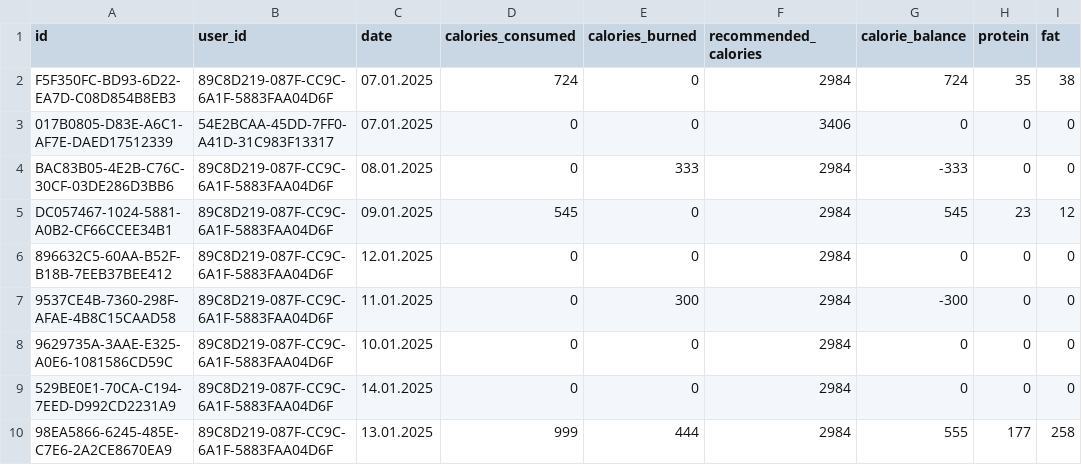
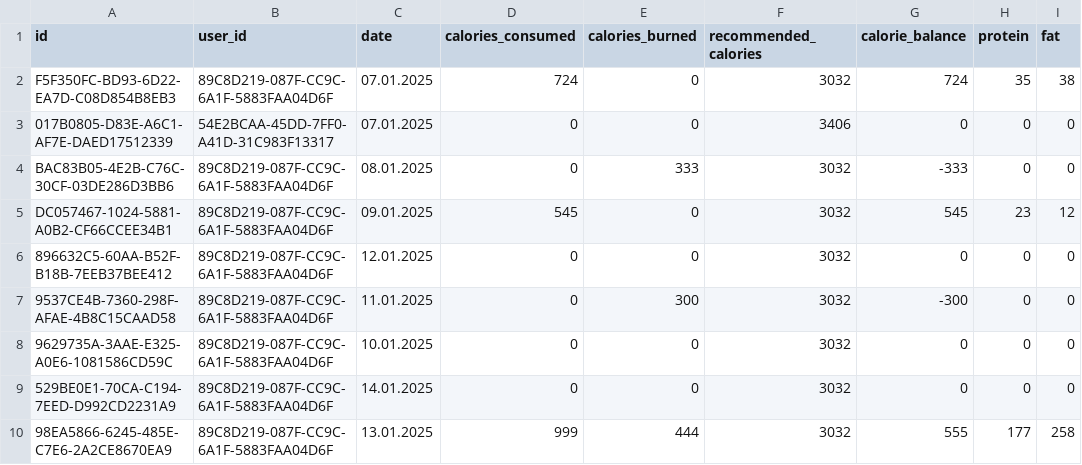
Before and after one commit to SHHristov19/FMI_Project_2425_MyFitnessPal, a CSV file: MyFitnessPal/data/dailySummaries.csv, drawn as a sheet; only a part is shown; the diff names each change by its address in the sheet, - before the commit and + after, or states it on an @@ line.

```diff
--- a/MyFitnessPal/data/dailySummaries.csv
+++ b/MyFitnessPal/data/dailySummaries.csv
-F2 (recommended_calories): 2984
+F2 (recommended_calories): 3032
-F4:F10 (recommended_calories): 2984
+F4:F10 (recommended_calories): 3032
```
Also changed, not shown: MyFitnessPal/data/goals.csv, MyFitnessPal/data/users.csv, 7 other files.
